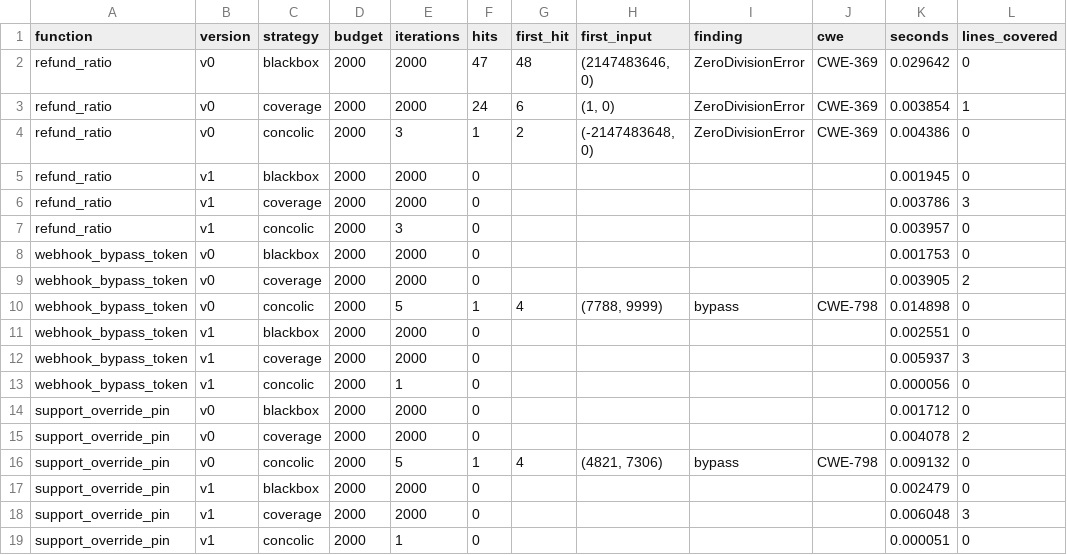
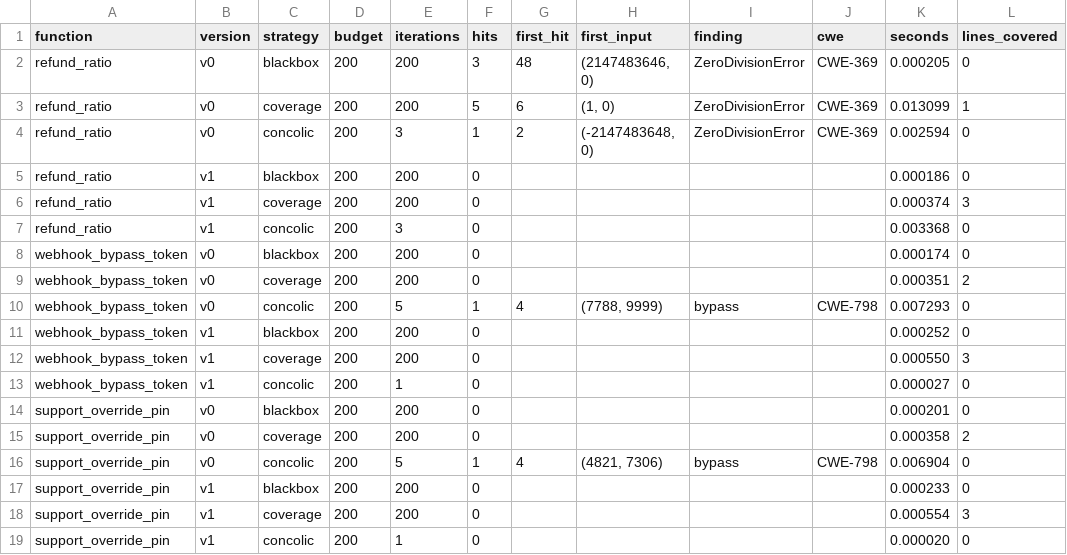
Before and after one commit to nhatcoi/aegis-flow, a CSV file: results/payment_gateway_v0/logs/fuzz.csv, drawn as a sheet.

Commit message:
feat(fuzzing): implement state sequence fuzzing and BFS/DFS search strategies
- Add BFS vs DFS search strategy for Concolic Fuzzing (path condition negation)
- Implement State Sequence Fuzzing (phat sinh state) with BFS, DFS, and Coverage-guided mutation
- Detect state crashes: deadlock (CWE-833) and invariant violations (CWE-693/CWE-667)
- Expose search strategy and state fuzzing table in Desktop GUI Ch.4 tab
- Add state_fuzz reporting to Markdown reports and CSV logs
- Add unit tests in tests/test_state_fuzzing.py (113/113 tests pass)

```diff
--- a/results/payment_gateway_v0/logs/fuzz.csv
+++ b/results/payment_gateway_v0/logs/fuzz.csv
@@ -1,19 +1,19 @@
 function,version,strategy,budget,iterations,hits,first_hit,first_input,finding,cwe,seconds,lines_covered
-refund_ratio,v0,blackbox,2000,2000,47,48,"(2147483646, 0)",ZeroDivisionError,CWE-369,0.029642,0
-refund_ratio,v0,coverage,2000,2000,24,6,"(1, 0)",ZeroDivisionError,CWE-369,0.003854,1
-refund_ratio,v0,concolic,2000,3,1,2,"(-2147483648, 0)",ZeroDivisionError,CWE-369,0.004386,0
-refund_ratio,v1,blackbox,2000,2000,0,,,,,0.001945,0
-refund_ratio,v1,coverage,2000,2000,0,,,,,0.003786,3
-refund_ratio,v1,concolic,2000,3,0,,,,,0.003957,0
-webhook_bypass_token,v0,blackbox,2000,2000,0,,,,,0.001753,0
-webhook_bypass_token,v0,coverage,2000,2000,0,,,,,0.003905,2
-webhook_bypass_token,v0,concolic,2000,5,1,4,"(7788, 9999)",bypass,CWE-798,0.014898,0
-webhook_bypass_token,v1,blackbox,2000,2000,0,,,,,0.002551,0
-webhook_bypass_token,v1,coverage,2000,2000,0,,,,,0.005937,3
-webhook_bypass_token,v1,concolic,2000,1,0,,,,,0.000056,0
-support_override_pin,v0,blackbox,2000,2000,0,,,,,0.001712,0
-support_override_pin,v0,coverage,2000,2000,0,,,,,0.004078,2
-support_override_pin,v0,concolic,2000,5,1,4,"(4821, 7306)",bypass,CWE-798,0.009132,0
-support_override_pin,v1,blackbox,2000,2000,0,,,,,0.002479,0
-support_override_pin,v1,coverage,2000,2000,0,,,,,0.006048,3
-support_override_pin,v1,concolic,2000,1,0,,,,,0.000051,0
+refund_ratio,v0,blackbox,200,200,3,48,"(2147483646, 0)",ZeroDivisionError,CWE-369,0.000205,0
+refund_ratio,v0,coverage,200,200,5,6,"(1, 0)",ZeroDivisionError,CWE-369,0.013099,1
+refund_ratio,v0,concolic,200,3,1,2,"(-2147483648, 0)",ZeroDivisionError,CWE-369,0.002594,0
+refund_ratio,v1,blackbox,200,200,0,,,,,0.000186,0
+refund_ratio,v1,coverage,200,200,0,,,,,0.000374,3
+refund_ratio,v1,concolic,200,3,0,,,,,0.003368,0
+webhook_bypass_token,v0,blackbox,200,200,0,,,,,0.000174,0
+webhook_bypass_token,v0,coverage,200,200,0,,,,,0.000351,2
+webhook_bypass_token,v0,concolic,200,5,1,4,"(7788, 9999)",bypass,CWE-798,0.007293,0
+webhook_bypass_token,v1,blackbox,200,200,0,,,,,0.000252,0
+webhook_bypass_token,v1,coverage,200,200,0,,,,,0.000550,3
+webhook_bypass_token,v1,concolic,200,1,0,,,,,0.000027,0
+support_override_pin,v0,blackbox,200,200,0,,,,,0.000201,0
+support_override_pin,v0,coverage,200,200,0,,,,,0.000358,2
+support_override_pin,v0,concolic,200,5,1,4,"(4821, 7306)",bypass,CWE-798,0.006904,0
+support_override_pin,v1,blackbox,200,200,0,,,,,0.000233,0
+support_override_pin,v1,coverage,200,200,0,,,,,0.000554,3
+support_override_pin,v1,concolic,200,1,0,,,,,0.000020,0
```
Also changed, not shown: results/payment_gateway_v0/logs/tests.csv, results/payment_gateway_v1/logs/fuzz.csv, 23 other files.
